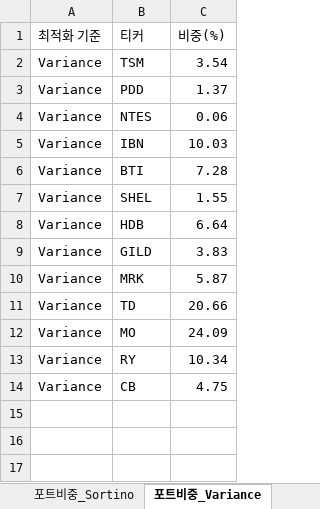
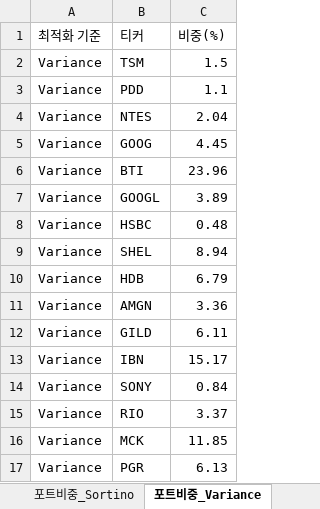
Before and after one commit to pozuelodealarcon/Portfolio, an Excel workbook: deep_fund.xlsx, sheet 포트비중_Variance, drawn as a sheet; values as stored, in another font and other column widths than the file's, no borders; table styles not drawn; removed rows and columns are numbered as before the commit, all else as after; the diff names each change by its address in the sheet, - before the commit and + after, or states it on an @@ line.

```diff
--- a/deep_fund.xlsx (sheet 포트비중_Variance)
+++ b/deep_fund.xlsx (sheet 포트비중_Variance)
-C2 (비중(%)): 3.54
+C2 (비중(%)): 1.5
-C3 (비중(%)): 1.37
+C3 (비중(%)): 1.1
-C4 (비중(%)): 0.06
+C4 (비중(%)): 2.04
-row 5: Variance | IBN | 10.03
+row 5: Variance | GOOG | 4.45
-C6 (비중(%)): 7.28
+C6 (비중(%)): 23.96
+row 7: Variance | GOOGL | 3.89
+row 8: Variance | HSBC | 0.48
-C9 (비중(%)): 1.55
+C9 (비중(%)): 8.94
-C10 (비중(%)): 6.64
+C10 (비중(%)): 6.79
+row 11: Variance | AMGN | 3.36
-C12 (비중(%)): 3.83
+C12 (비중(%)): 6.11
-row 10: Variance | MRK | 5.87
-row 11: Variance | TD | 20.66
-row 12: Variance | MO | 24.09
-row 13: Variance | RY | 10.34
-row 14: Variance | CB | 4.75
+row 13: Variance | IBN | 15.17
+row 14: Variance | SONY | 0.84
+row 15: Variance | RIO | 3.37
+row 16: Variance | MCK | 11.85
+row 17: Variance | PGR | 6.13
```
Also changed, not shown: sheet 종목분석, sheet 경쟁우위분석, sheet 종목뉴스, sheet 포트비중_Sharpe, sheet 포트비중_Sortino, sheet 포트폴리오통계.
